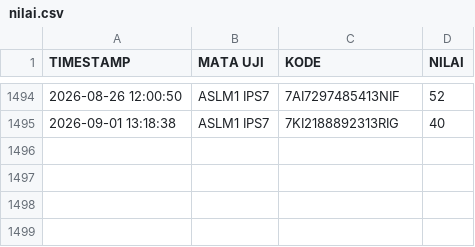
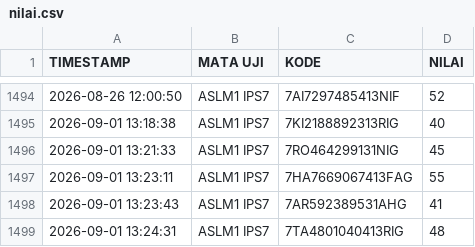
Before and after one commit to SMPN1KALIWEDI/ujian-smpn1kaliwedi, a CSV file: data/nilai.csv, drawn as a sheet; only a part is shown, gaps mark what is left out.

Commit message:
Update data/nilai.csv - 2026-09-01T06:25:45.645Z

```diff
--- a/data/nilai.csv
+++ b/data/nilai.csv
@@ -1495 +1495,5 @@ TIMESTAMP,MATA UJI,KODE,NILAI
 2026-09-01 13:18:38,ASLM1 IPS7,7KI2188892313RIG,40
+2026-09-01 13:21:33,ASLM1 IPS7,7RO464299131NIG,45
+2026-09-01 13:23:11,ASLM1 IPS7,7HA7669067413FAG,55
+2026-09-01 13:23:43,ASLM1 IPS7,7AR592389531AHG,41
+2026-09-01 13:24:31,ASLM1 IPS7,7TA4801040413RIG,48
```
